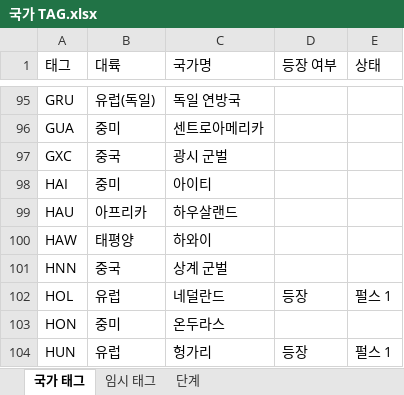
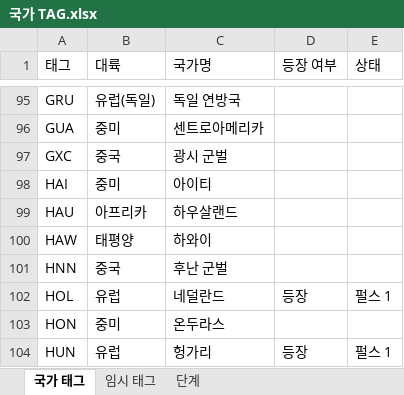
Before and after one commit to MADCAT416/megrez, an Excel workbook: 국가 TAG.xlsx, sheet 국가 태그, drawn as a sheet; only a part is shown, gaps mark what is left out; values as stored, in another font and other column widths than the file's, no borders; the diff names each change by its address in the sheet, - before the commit and + after, or states it on an @@ line.

Commit message:
수정

```diff
--- a/국가 TAG.xlsx (sheet 국가 태그)
+++ b/국가 TAG.xlsx (sheet 국가 태그)
-C101 (국가명): 상계 군벌
+C101 (국가명): 후난 군벌
```
